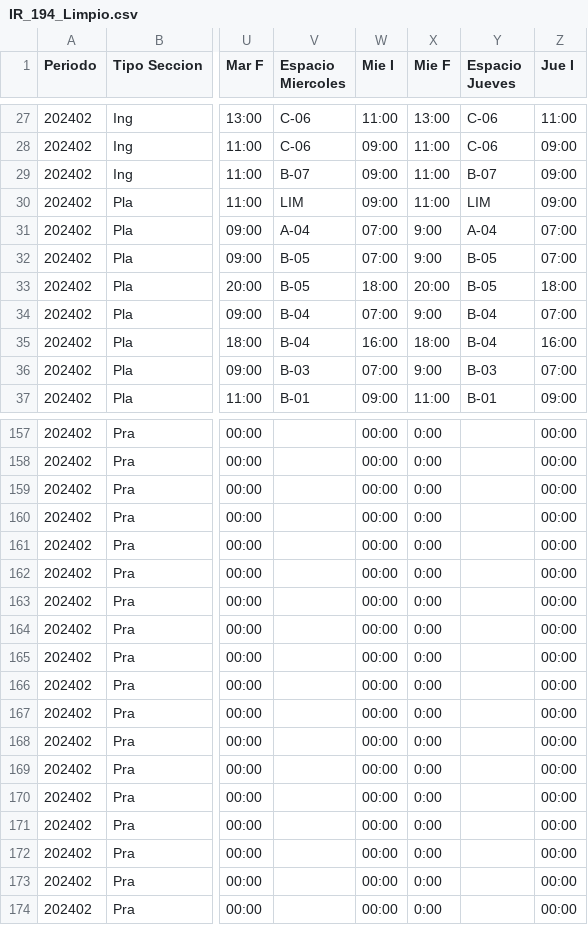
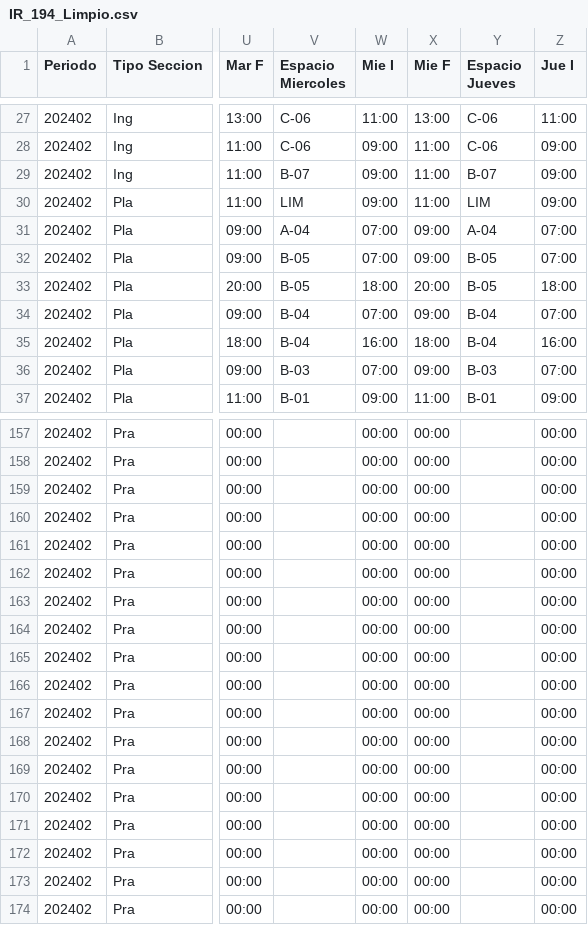
Before and after one commit to DavidJauregu123/Proyecto_terminal, a CSV file: agents/OfertaAcademica/IR_194_Limpio.csv, drawn as a sheet; only a part is shown, gaps mark what is left out; the diff covers the shown part only; the diff names each change by its address in the sheet, - before the commit and + after, or states it on an @@ line.

```diff
--- a/agents/OfertaAcademica/IR_194_Limpio.csv
+++ b/agents/OfertaAcademica/IR_194_Limpio.csv
-X31:X32 (Mie F): 9:00
+X31:X32 (Mie F): 09:00
-X34 (Mie F): 9:00
+X34 (Mie F): 09:00
-X36 (Mie F): 9:00
+X36 (Mie F): 09:00
-X157:X174 (Mie F): 0:00
+X157:X174 (Mie F): 00:00
```
Also changed, not shown: 63 edited cells elsewhere in this file, 2 other files.
